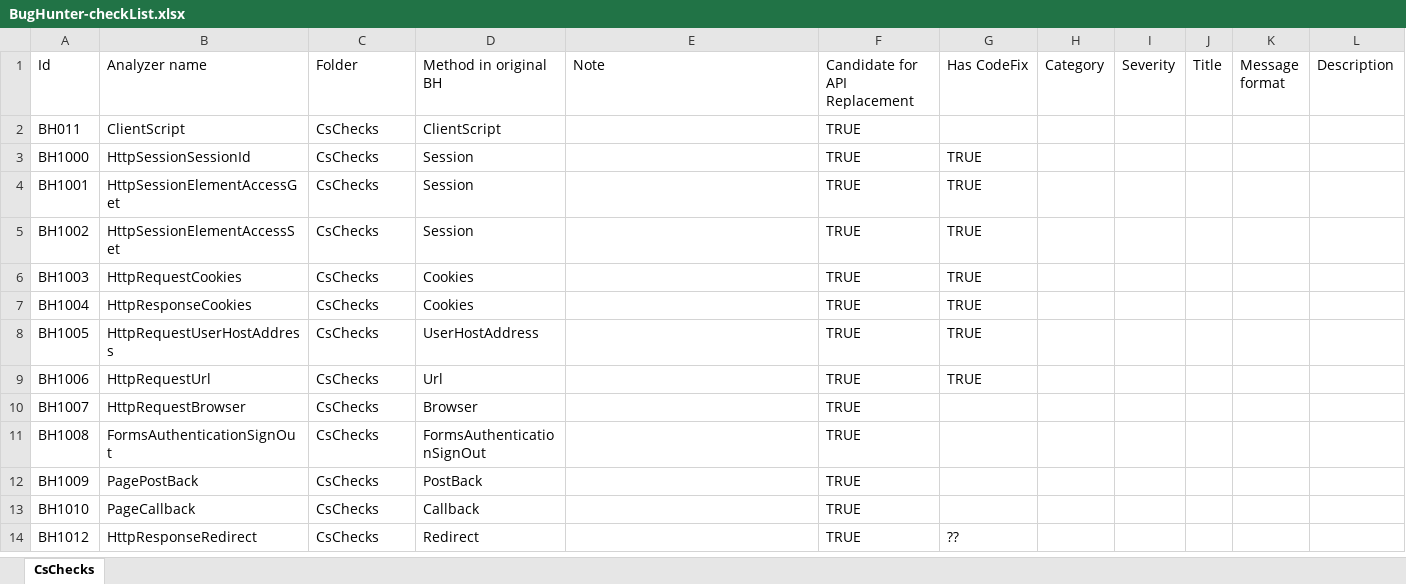
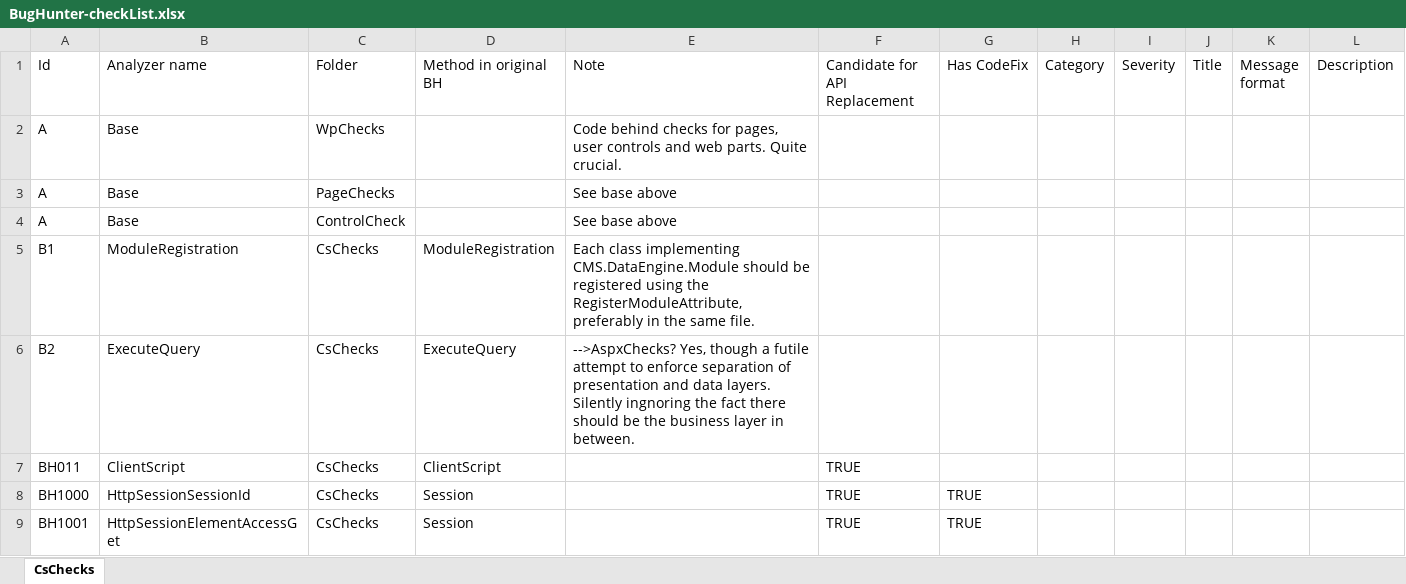
Before and after one commit to Suzii/thesis-roslyn, an Excel workbook: docs/BugHunter-checkList.xlsx, sheet CsChecks, drawn as a sheet; only a part is shown; the shorter side is filled out with more unchanged rows; values as stored, in another font and other column widths than the file's, no cell formats; the diff covers the shown part only; the diff names each change by its address in the sheet, - before the commit and + after, or states it on an @@ line.

Commit message:
Update BugHunter-checkList.xls

```diff
--- a/docs/BugHunter-checkList.xlsx (sheet CsChecks)
+++ b/docs/BugHunter-checkList.xlsx (sheet CsChecks)
+row 2: A | Base | WpChecks |  | Code behind checks for pages, user controls and web parts. Quite crucial.
+row 3: A | Base | PageChecks |  | See base above
+row 4: A | Base | ControlCheck |  | See base above
+row 5: B1 | ModuleRegistration | CsChecks | ModuleRegistration | Each class implementing CMS.DataEngine.Module should be registered using the RegisterModuleAttribute, preferably in the same file.
+row 6: B2 | ExecuteQuery | CsChecks | ExecuteQuery | -->AspxChecks? Yes, though a futile attempt to enforce separation of presentation and data layers. Silently ingnoring the fact there should be the business layer in between.
```
Also changed, not shown: 13 added rows, 18 removed rows and 13 edited cells elsewhere in this sheet, cell formats.
